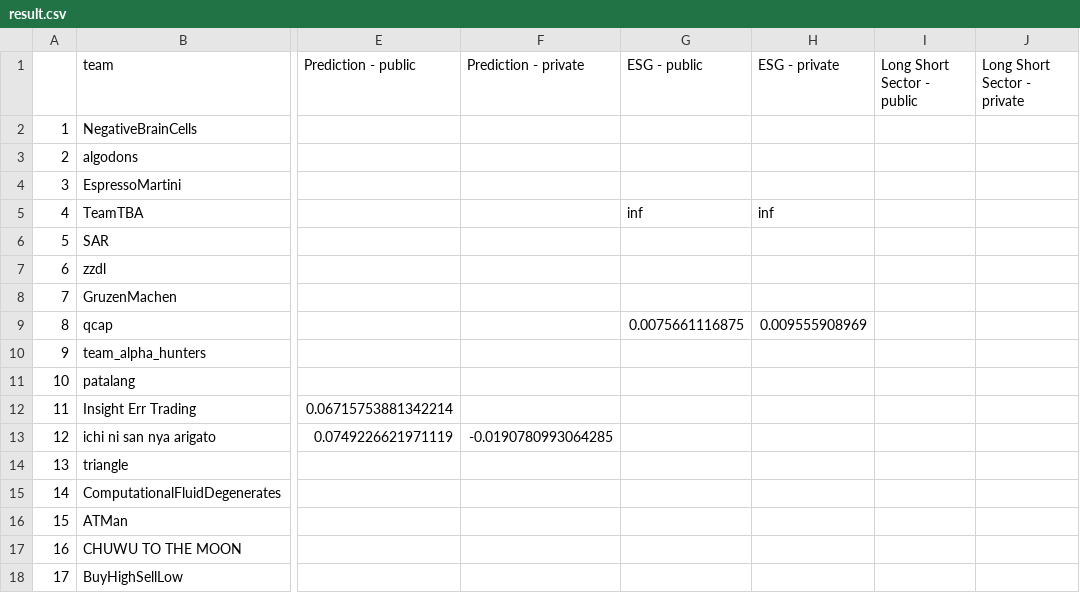
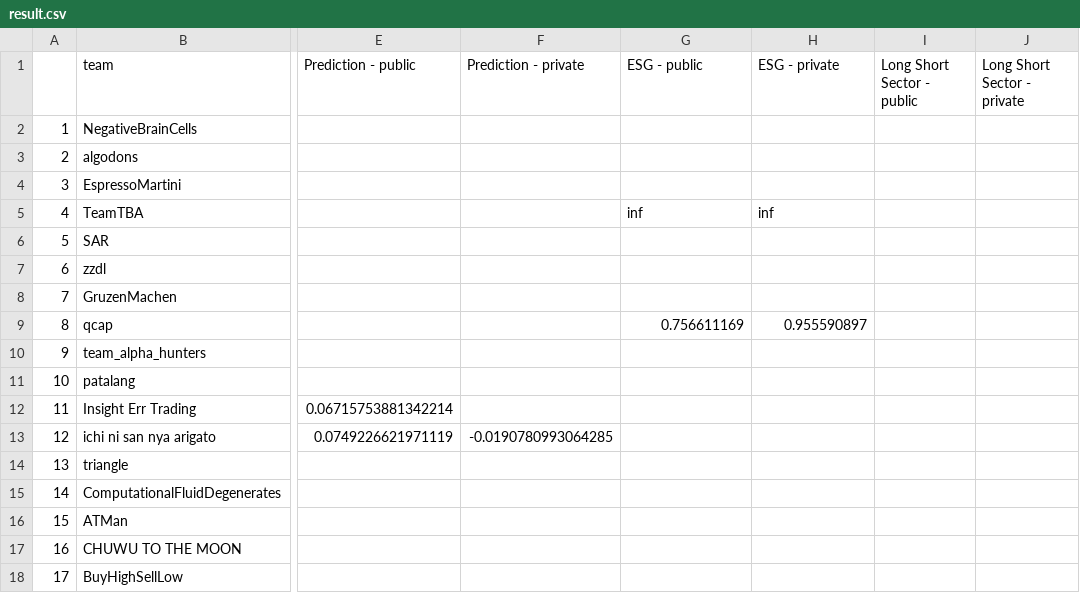
Before and after one commit to algotradingsoc/leaderboard, a CSV file: result.csv, drawn as a sheet; only a part is shown, gaps mark what is left out; the diff names each change by its address in the sheet, - before the commit and + after, or states it on an @@ line.

Commit message:
Update result.csv

```diff
--- a/result.csv
+++ b/result.csv
-G9 (ESG - public): 0.0075661116875
+G9 (ESG - public): 0.756611169
-H9 (ESG - private): 0.009555908969
+H9 (ESG - private): 0.955590897
```
